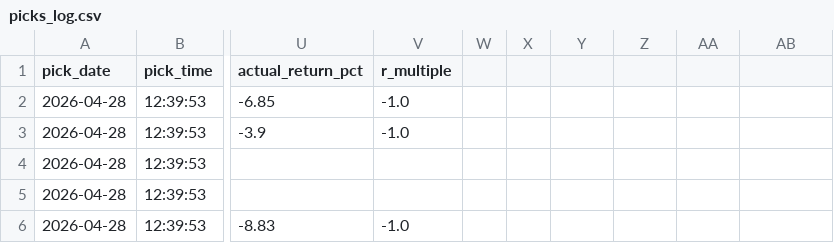
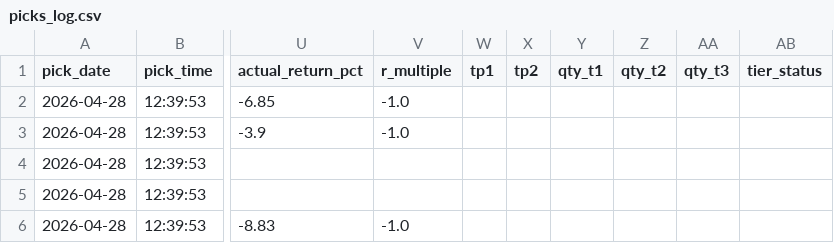
Before and after one commit to anjanneogi13/daily-stock-agent, a CSV file: data/picks_log.csv, drawn as a sheet; only a part is shown, gaps mark what is left out; the diff names each change by its address in the sheet, - before the commit and + after, or states it on an @@ line.

Commit message:
🟢 Phase 2B.1: Scale-out exit tiers (TP1/TP2/trail)
WHY: VICR yesterday peaked +8.57% MFE → closed +7.89%. Single TP at +27%
never hits, so we capture nothing. Need to LOCK partial profits early.

WHAT:
- src/exit_manager.py: NEW compute_exit_tiers() — 3-tier scale-out
  Swing: TP1=1.5×ATR, TP2=2.5×ATR, T3=trail (set in 2B.2)
  Day:   TP1=0.75×ATR, TP2=1.5×ATR, T3=trail
  Qty split: 1/3 + 1/3 + remainder (qty<3 collapses to single TP2)
- src/risk_manager.py: atr_trade_plan() now returns tp1/tp2/qty_t1/t2/t3
  Legacy take_profit = tp2 for backward compat
- src/pick_logger.py: 6 new CSV columns + header migration logic
  (old rows get blank values for new cols — CSV-safe)
- tests/test_phase2b_scaleout.py: 8 new tests (51 total now)

NEXT (PR #2): trailing stop engine (activates after +3%, locks gains)
NEXT (PR #3): adaptive TP raise (RSI>70 + vol 2× → push TP higher)

```diff
--- a/data/picks_log.csv
+++ b/data/picks_log.csv
-W1: (empty)
+W1: tp1
-X1: (empty)
+X1: tp2
-Y1: (empty)
+Y1: qty_t1
-Z1: (empty)
+Z1: qty_t2
-AA1: (empty)
+AA1: qty_t3
-AB1: (empty)
+AB1: tier_status
```
Also changed, not shown: 5 other files.
